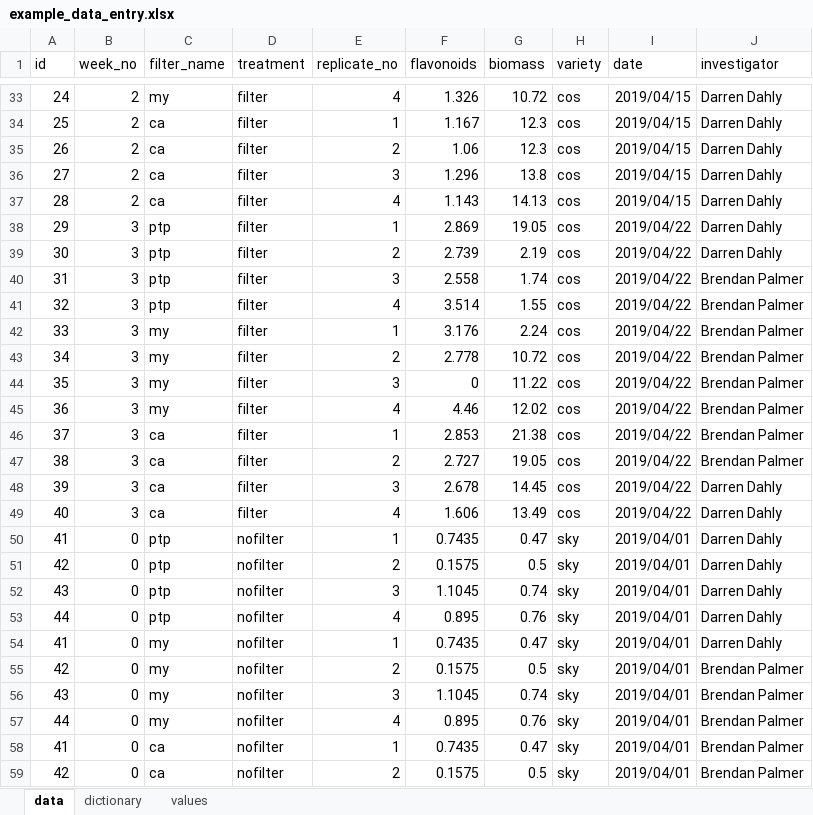
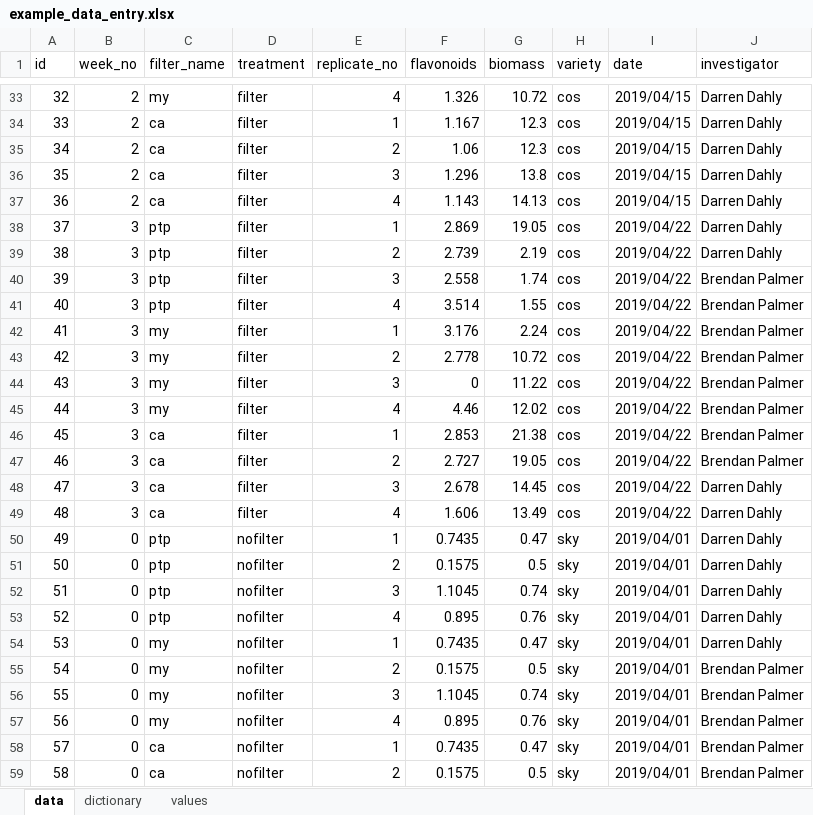
Before and after one commit to bapalmer/R-A_Hitchhikers_Guide_to_Reproducible_Research, an Excel workbook: Day_1/data/example_data_entry.xlsx, sheet data, drawn as a sheet; only a part is shown, gaps mark what is left out; values as stored, in another font and other column widths than the file's, no borders; the diff covers the shown part only; the diff names each change by its address in the sheet, - before the commit and + after, or states it on an @@ line.

```diff
--- a/Day_1/data/example_data_entry.xlsx (sheet data)
+++ b/Day_1/data/example_data_entry.xlsx (sheet data)
-A33 (id): 24
+A33 (id): 32
-A34 (id): 25
+A34 (id): 33
-A35 (id): 26
+A35 (id): 34
-A36 (id): 27
+A36 (id): 35
-A37 (id): 28
+A37 (id): 36
-A38 (id): 29
+A38 (id): 37
-A39 (id): 30
+A39 (id): 38
-A40 (id): 31
+A40 (id): 39
-A41 (id): 32
+A41 (id): 40
-A42 (id): 33
+A42 (id): 41
-A43 (id): 34
+A43 (id): 42
-A44 (id): 35
+A44 (id): 43
-A45 (id): 36
+A45 (id): 44
-A46 (id): 37
+A46 (id): 45
-A47 (id): 38
+A47 (id): 46
-A48 (id): 39
+A48 (id): 47
-A49 (id): 40
+A49 (id): 48
-A50 (id): 41
+A50 (id): 49
-A51 (id): 42
+A51 (id): 50
-A52 (id): 43
+A52 (id): 51
-A53 (id): 44
+A53 (id): 52
-A54 (id): 41
+A54 (id): 53
-A55 (id): 42
+A55 (id): 54
-A56 (id): 43
+A56 (id): 55
-A57 (id): 44
+A57 (id): 56
-A58 (id): 41
+A58 (id): 57
-A59 (id): 42
+A59 (id): 58
```
Also changed, not shown: 113 edited cells elsewhere in this sheet, 38 other files.
